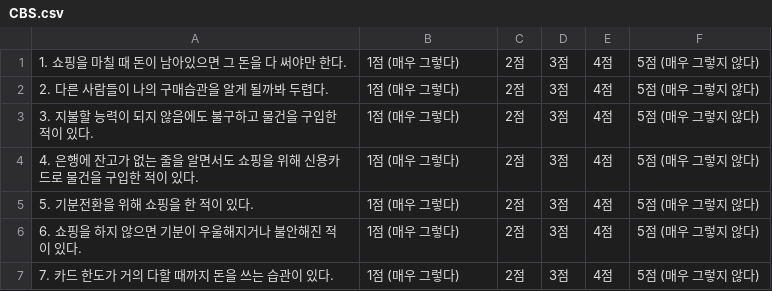
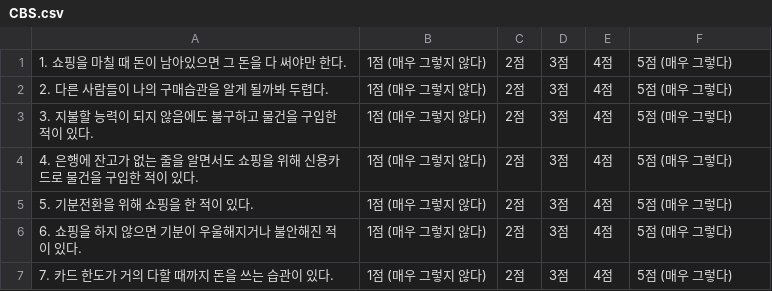
Before and after one commit to LHD-game/HLS, a CSV file: HLS/Assets/StreamingAssets/CBS.csv, drawn as a sheet.

```diff
--- a/HLS/Assets/StreamingAssets/CBS.csv
+++ b/HLS/Assets/StreamingAssets/CBS.csv
@@ -1,7 +1,7 @@
-1. 쇼핑을 마칠 때 돈이 남아있으면 그 돈을 다 써야만 한다.,1점 (매우 그렇다) ,2점,3점,4점,5점 (매우 그렇지 않다)
-2. 다른 사람들이 나의 구매습관을 알게 될까봐 두렵다.,1점 (매우 그렇다) ,2점,3점,4점,5점 (매우 그렇지 않다)
-3. 지불할 능력이 되지 않음에도 불구하고 물건을 구입한 적이 있다.,1점 (매우 그렇다) ,2점,3점,4점,5점 (매우 그렇지 않다)
-4. 은행에 잔고가 없는 줄을 알면서도 쇼핑을 위해 신용카드로 물건을 구입한 적이 있다.,1점 (매우 그렇다) ,2점,3점,4점,5점 (매우 그렇지 않다)
-5. 기분전환을 위해 쇼핑을 한 적이 있다.,1점 (매우 그렇다) ,2점,3점,4점,5점 (매우 그렇지 않다)
-6. 쇼핑을 하지 않으면 기분이 우울해지거나 불안해진 적이 있다.,1점 (매우 그렇다) ,2점,3점,4점,5점 (매우 그렇지 않다)
-7. 카드 한도가 거의 다할 때까지 돈을 쓰는 습관이 있다.,1점 (매우 그렇다) ,2점,3점,4점,5점 (매우 그렇지 않다)
+1. 쇼핑을 마칠 때 돈이 남아있으면 그 돈을 다 써야만 한다.,1점 (매우 그렇지 않다) ,2점,3점,4점,5점 (매우 그렇다)
+2. 다른 사람들이 나의 구매습관을 알게 될까봐 두렵다.,1점 (매우 그렇지 않다) ,2점,3점,4점,5점 (매우 그렇다)
+3. 지불할 능력이 되지 않음에도 불구하고 물건을 구입한 적이 있다.,1점 (매우 그렇지 않다) ,2점,3점,4점,5점 (매우 그렇다)
+4. 은행에 잔고가 없는 줄을 알면서도 쇼핑을 위해 신용카드로 물건을 구입한 적이 있다.,1점 (매우 그렇지 않다) ,2점,3점,4점,5점 (매우 그렇다)
+5. 기분전환을 위해 쇼핑을 한 적이 있다.,1점 (매우 그렇지 않다) ,2점,3점,4점,5점 (매우 그렇다)
+6. 쇼핑을 하지 않으면 기분이 우울해지거나 불안해진 적이 있다.,1점 (매우 그렇지 않다) ,2점,3점,4점,5점 (매우 그렇다)
+7. 카드 한도가 거의 다할 때까지 돈을 쓰는 습관이 있다.,1점 (매우 그렇지 않다) ,2점,3점,4점,5점 (매우 그렇다)
```
Also changed, not shown: HLS/Assets/StreamingAssets/YFAS.csv, 15 other files.
